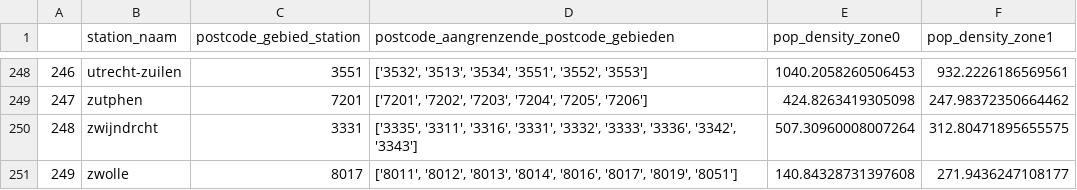
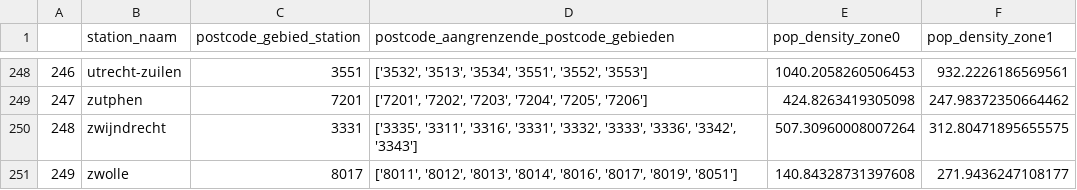
Before and after one commit to Christos02/TIL16, a CSV file: population_densities.csv, drawn as a sheet; only a part is shown, gaps mark what is left out; the diff covers the shown part only.

```diff
--- a/population_densities.csv
+++ b/population_densities.csv
@@ -249,3 +249,3 @@
 247,zutphen,7201,"['7201', '7202', '7203', '7204', '7205', '7206']",424.8263419305098,247.98372350664462
-248,zwijndrcht,3331,"['3335', '3311', '3316', '3331', '3332', '3333', '3336', '3342', '3343']",507.30960008007264,312.80471895655575
+248,zwijndrecht,3331,"['3335', '3311', '3316', '3331', '3332', '3333', '3336', '3342', '3343']",507.30960008007264,312.80471895655575
 249,zwolle,8017,"['8011', '8012', '8013', '8014', '8016', '8017', '8019', '8051']",140.84328731397608,271.9436247108177
```
Also changed, not shown: 14 edited cells elsewhere in this file, NS_stations_met_aangrenzende_postcodes.csv, 1 other file.
